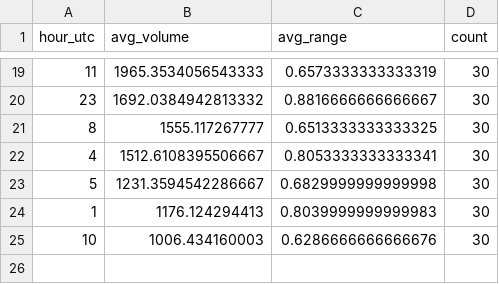
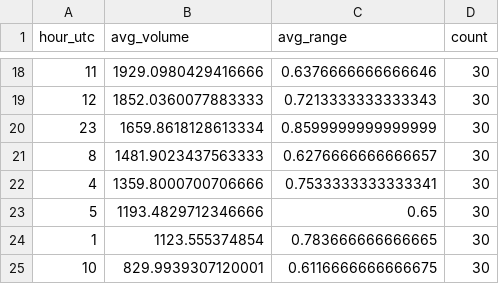
Before and after one commit to apariciolaya7-byte/sesgos-tiempo-kraken, a CSV file: LTC_USD_time_bias_hourly_analysis.csv, drawn as a sheet; only a part is shown, gaps mark what is left out; the diff covers the shown part only.

```diff
--- a/LTC_USD_time_bias_hourly_analysis.csv
+++ b/LTC_USD_time_bias_hourly_analysis.csv
@@ -19,7 +18,8 @@ hour_utc,avg_volume,avg_range,count
-11,1965.3534056543333,0.6573333333333319,30
-23,1692.0384942813332,0.8816666666666667,30
-8,1555.117267777,0.6513333333333325,30
-4,1512.6108395506667,0.8053333333333341,30
-5,1231.3594542286667,0.6829999999999998,30
-1,1176.124294413,0.8039999999999983,30
-10,1006.434160003,0.6286666666666676,30
+11,1929.0980429416666,0.6376666666666646,30
+12,1852.0360077883333,0.7213333333333343,30
+23,1659.8618128613334,0.8599999999999999,30
+8,1481.9023437563333,0.6276666666666657,30
+4,1359.8000700706666,0.7533333333333341,30
+5,1193.4829712346666,0.65,30
+1,1123.555374854,0.783666666666665,30
+10,829.9939307120001,0.6116666666666675,30
```
Also changed, not shown: 5 added rows, 6 removed rows and 23 edited cells elsewhere in this file, BTC_USD_time_bias_hourly_analysis.csv, LINK_USD_time_bias_hourly_analysis.csv, 9 other files.
